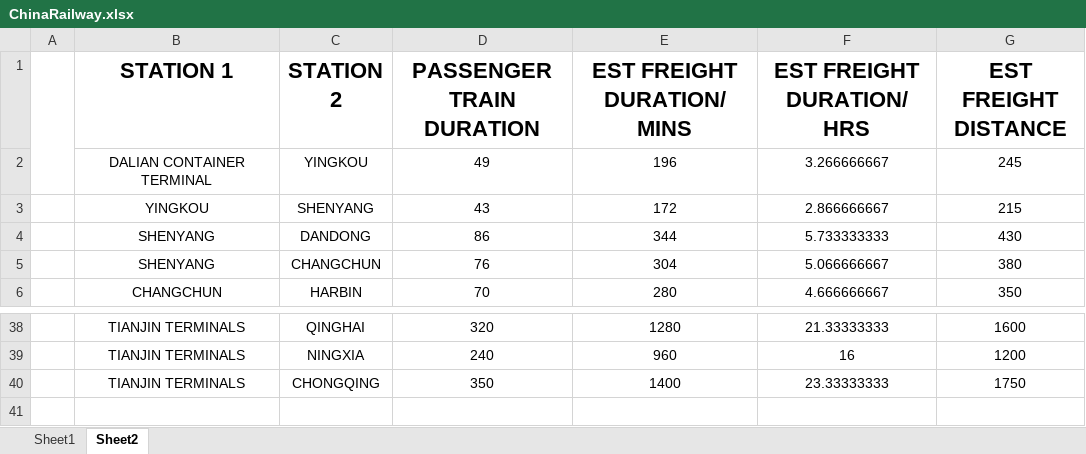
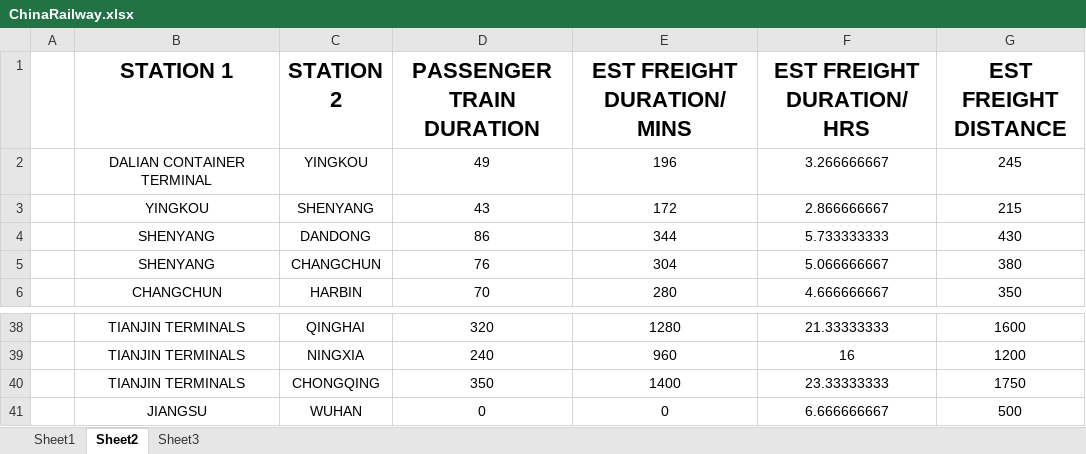
Before and after one commit to qiuzihao88/PSAHackathon, an Excel workbook: ChinaRailway.xlsx, sheet Sheet2, drawn as a sheet; only a part is shown, gaps mark what is left out; values as stored, in another font and other column widths than the file's, no borders; removed rows and columns are numbered as before the commit, all else as after; the diff names each change by its address in the sheet, - before the commit and + after, or states it on an @@ line.

```diff
--- a/ChinaRailway.xlsx (sheet Sheet2)
+++ b/ChinaRailway.xlsx (sheet Sheet2)
+sheet tab: Sheet3
-A1:A2 merged
+row 41:  | JIANGSU | WUHAN | 0 | 0 | 6.666666667 | 500
```
Also changed, not shown: sheet Sheet1, 1 other file.
